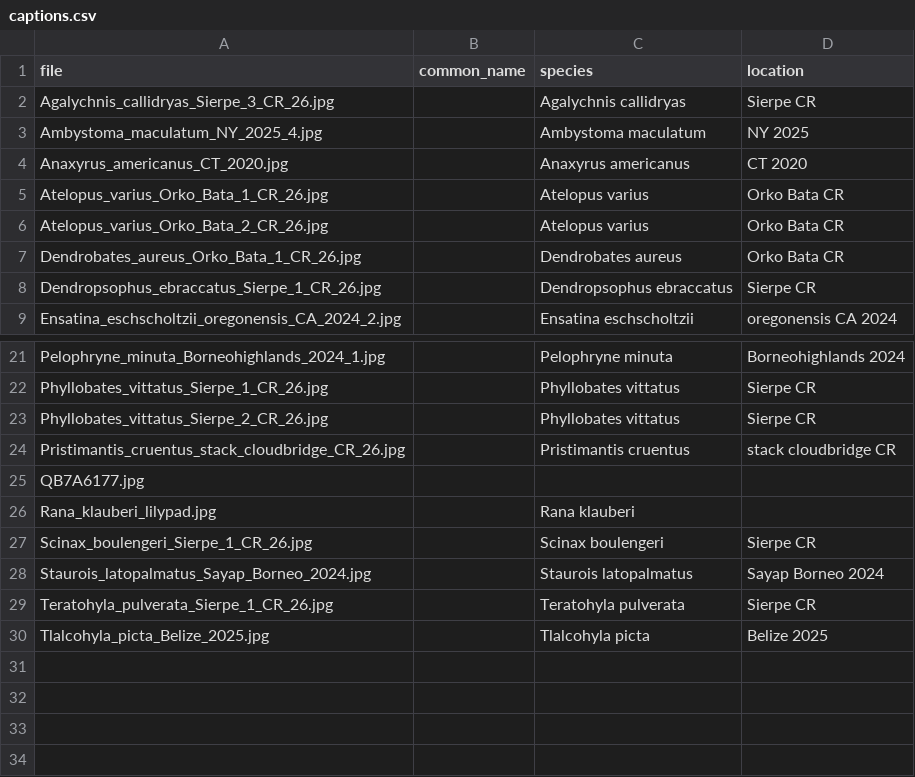
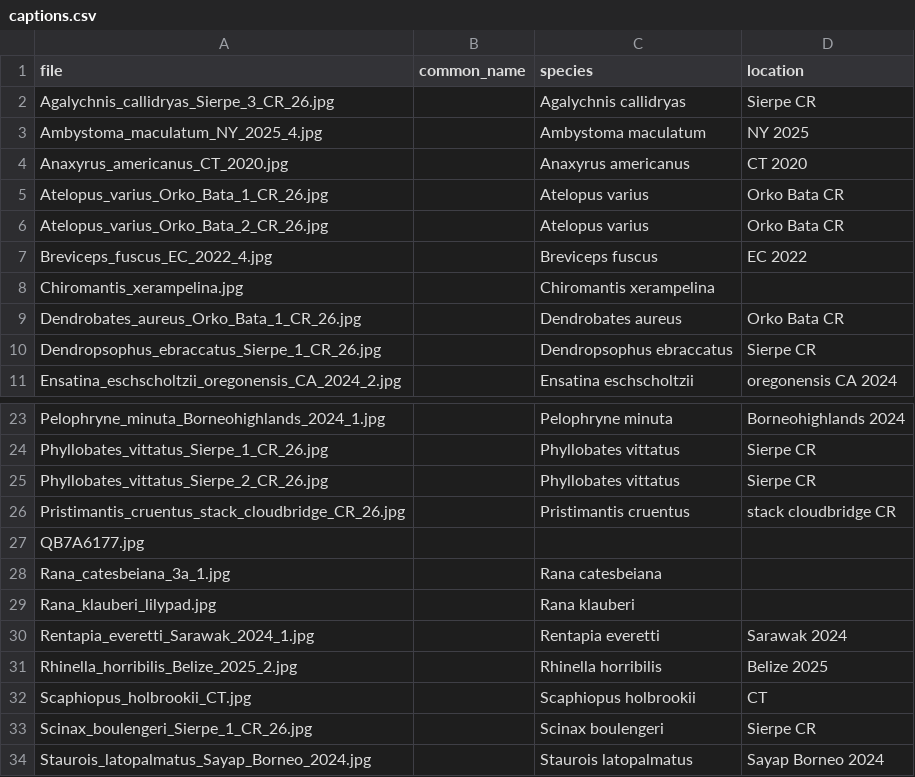
Before and after one commit to phillipsjar/phillipsjar.github.io, a CSV file: photography/wildlife/amphibians/captions.csv, drawn as a sheet; only a part is shown, gaps mark what is left out; the shorter side is filled out with more unchanged rows; the diff names each change by its address in the sheet, - before the commit and + after, or states it on an @@ line.

```diff
--- a/photography/wildlife/amphibians/captions.csv
+++ b/photography/wildlife/amphibians/captions.csv
+row 7: Breviceps_fuscus_EC_2022_4.jpg |  | Breviceps fuscus | EC 2022
+row 8: Chiromantis_xerampelina.jpg |  | Chiromantis xerampelina
+row 28: Rana_catesbeiana_3a_1.jpg |  | Rana catesbeiana
+row 30: Rentapia_everetti_Sarawak_2024_1.jpg |  | Rentapia everetti | Sarawak 2024
+row 31: Rhinella_horribilis_Belize_2025_2.jpg |  | Rhinella horribilis | Belize 2025
+row 32: Scaphiopus_holbrookii_CT.jpg |  | Scaphiopus holbrookii | CT
```
Also changed, not shown: 14 other files.
